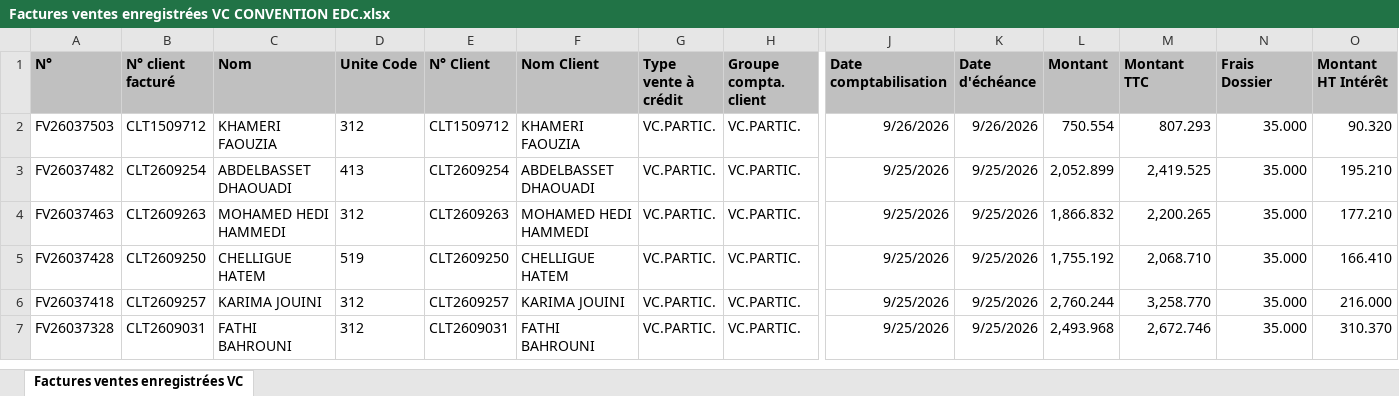
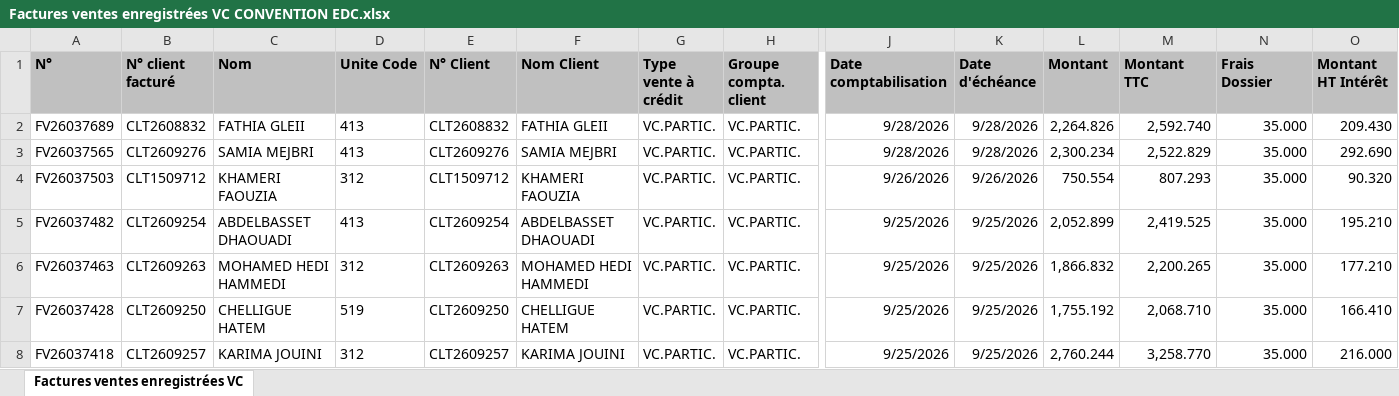
Before and after one commit to chkondali-dev/pilotage-b2b, an Excel workbook: 2025/Factures ventes enregistrées VC CONVENTION EDC.xlsx, sheet Factures ventes enregistrées VC, drawn as a sheet; only a part is shown, gaps mark what is left out; the shorter side is filled out with more unchanged rows; values as stored, in another font and other column widths than the file's, no borders; table styles not drawn; rows hold the shown columns only; the diff names each change by its address in the sheet, - before the commit and + after, or states it on an @@ line.

```diff
--- a/2025/Factures ventes enregistrées VC CONVENTION EDC.xlsx (sheet Factures ventes enregistrées VC)
+++ b/2025/Factures ventes enregistrées VC CONVENTION EDC.xlsx (sheet Factures ventes enregistrées VC)
+row 2: FV26037689 | CLT2608832 | FATHIA GLEII | 413 | CLT2608832 | FATHIA GLEII | VC.PARTIC. | VC.PARTIC. | 9/28/2026 | 9/28/2026 | 2,264.826 | 2,592.740 | 35.000 | 209.430
+row 3: FV26037565 | CLT2609276 | SAMIA MEJBRI | 413 | CLT2609276 | SAMIA MEJBRI | VC.PARTIC. | VC.PARTIC. | 9/28/2026 | 9/28/2026 | 2,300.234 | 2,522.829 | 35.000 | 292.690
```
Also changed, not shown: 3 other files.
